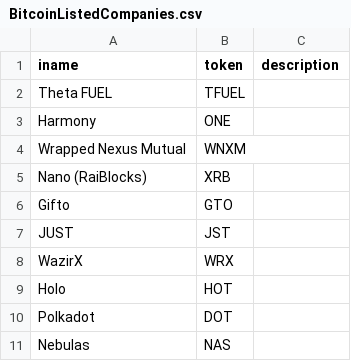
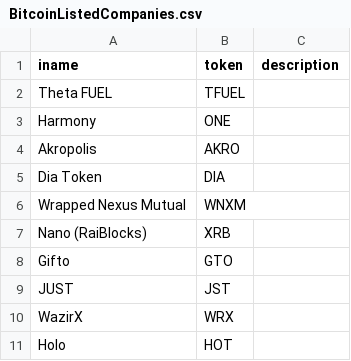
Before and after one commit to nicktaras/json_mocks, a CSV file: BitcoinListedCompanies.csv, drawn as a sheet; only a part is shown; the shorter side is filled out with more unchanged rows; the diff names each change by its address in the sheet, - before the commit and + after, or states it on an @@ line.

Commit message:
Update BitcoinListedCompanies.csv

```diff
--- a/BitcoinListedCompanies.csv
+++ b/BitcoinListedCompanies.csv
+row 4: Akropolis | AKRO
+row 5: Dia Token | DIA
```
